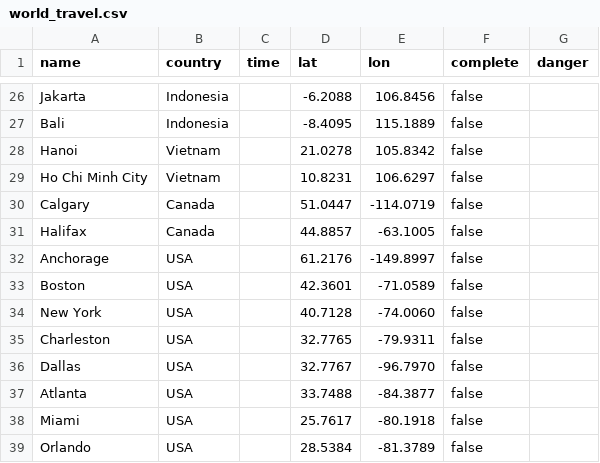
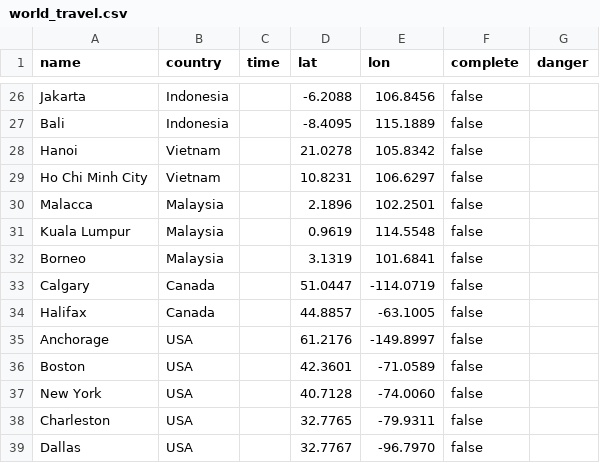
Before and after one commit to Lian-D/Travel-Dashboard, a CSV file: data/world_travel.csv, drawn as a sheet; only a part is shown, gaps mark what is left out; the shorter side is filled out with more unchanged rows; the diff names each change by its address in the sheet, - before the commit and + after, or states it on an @@ line.

Commit message:
some smaller changes

```diff
--- a/data/world_travel.csv
+++ b/data/world_travel.csv
+row 30: Malacca | Malaysia |  | 2.1896 | 102.2501 | false
+row 31: Kuala Lumpur | Malaysia |  | 0.9619 | 114.5548 | false
+row 32: Borneo | Malaysia |  | 3.1319 | 101.6841 | false
```
